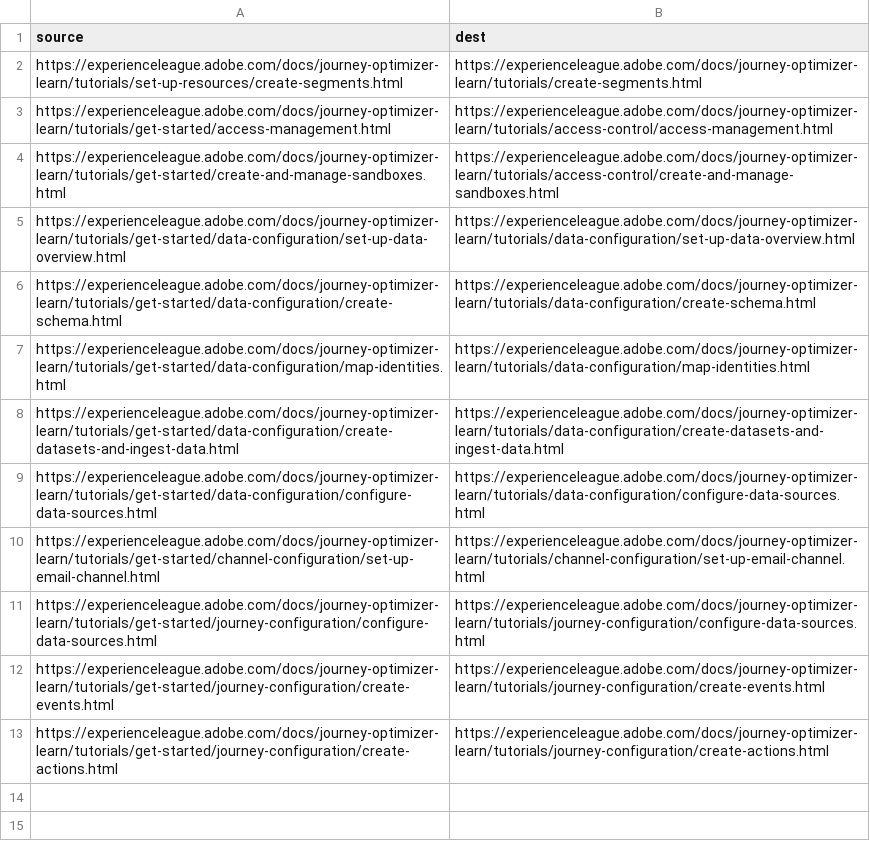
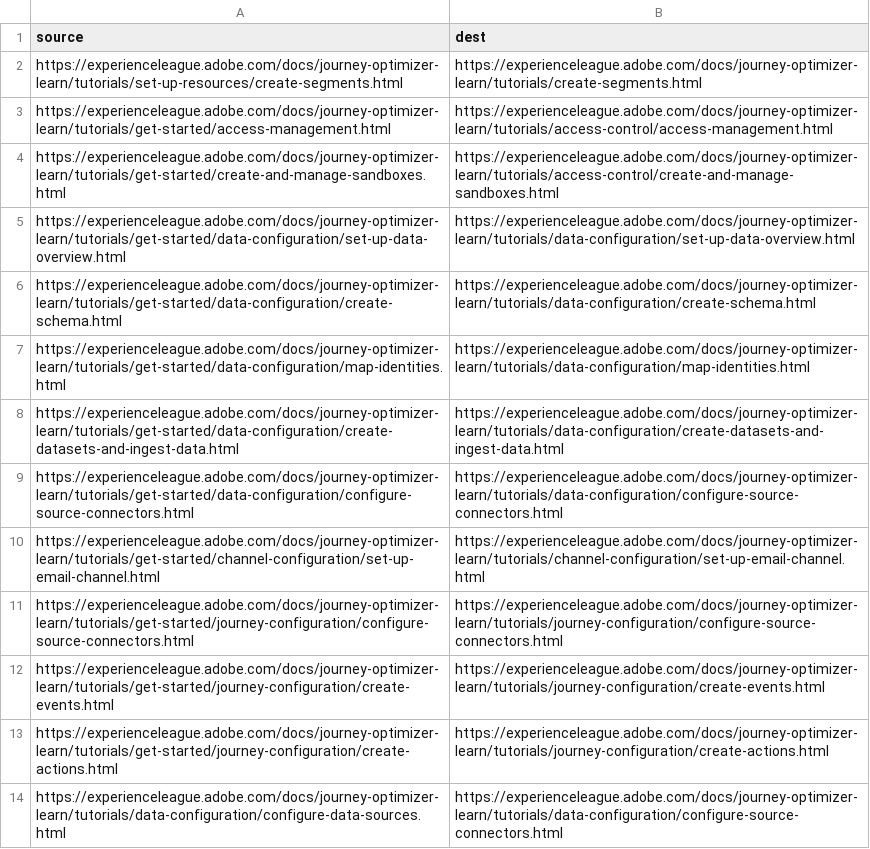
Before and after one commit to AdobeDocs/journey-optimizer-learn.pt-BR, a CSV file: redirects.csv, drawn as a sheet.

Commit message:
Synced non localizable files from repo .

```diff
--- a/redirects.csv
+++ b/redirects.csv
@@ -8,6 +8,7 @@ https://experienceleague.adobe.com/docs/journey-optimizer-learn/tutorials/get-st
 https://experienceleague.adobe.com/docs/journey-optimizer-learn/tutorials/get-started/data-configuration/create-datasets-and-ingest-data.html,https://experienceleague.adobe.com/docs/journey-optimizer-learn/tutorials/data-configuration/create-datasets-and-ingest-data.html
-https://experienceleague.adobe.com/docs/journey-optimizer-learn/tutorials/get-started/data-configuration/configure-data-sources.html,https://experienceleague.adobe.com/docs/journey-optimizer-learn/tutorials/data-configuration/configure-data-sources.html
+https://experienceleague.adobe.com/docs/journey-optimizer-learn/tutorials/get-started/data-configuration/configure-source-connectors.html,https://experienceleague.adobe.com/docs/journey-optimizer-learn/tutorials/data-configuration/configure-source-connectors.html
 https://experienceleague.adobe.com/docs/journey-optimizer-learn/tutorials/get-started/channel-configuration/set-up-email-channel.html,https://experienceleague.adobe.com/docs/journey-optimizer-learn/tutorials/channel-configuration/set-up-email-channel.html
-https://experienceleague.adobe.com/docs/journey-optimizer-learn/tutorials/get-started/journey-configuration/configure-data-sources.html,https://experienceleague.adobe.com/docs/journey-optimizer-learn/tutorials/journey-configuration/configure-data-sources.html
+https://experienceleague.adobe.com/docs/journey-optimizer-learn/tutorials/get-started/journey-configuration/configure-source-connectors.html,https://experienceleague.adobe.com/docs/journey-optimizer-learn/tutorials/journey-configuration/configure-source-connectors.html
 https://experienceleague.adobe.com/docs/journey-optimizer-learn/tutorials/get-started/journey-configuration/create-events.html,https://experienceleague.adobe.com/docs/journey-optimizer-learn/tutorials/journey-configuration/create-events.html
 https://experienceleague.adobe.com/docs/journey-optimizer-learn/tutorials/get-started/journey-configuration/create-actions.html,https://experienceleague.adobe.com/docs/journey-optimizer-learn/tutorials/journey-configuration/create-actions.html
+https://experienceleague.adobe.com/docs/journey-optimizer-learn/tutorials/data-configuration/configure-data-sources.html,https://experienceleague.adobe.com/docs/journey-optimizer-learn/tutorials/data-configuration/configure-source-connectors.html
```
